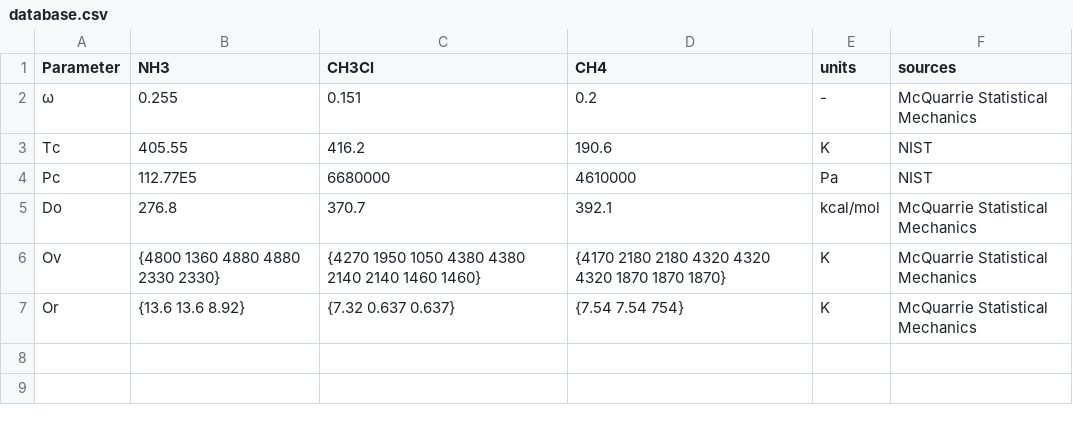
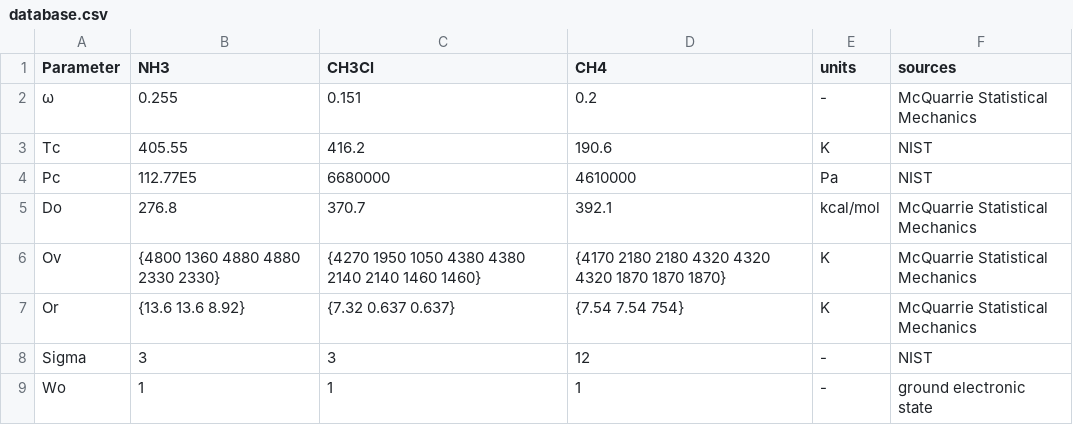
Before and after one commit to SantiagoOrtiz/GradThermo, a CSV file: src/database.csv, drawn as a sheet; the diff names each change by its address in the sheet, - before the commit and + after, or states it on an @@ line.

Commit message:
Update database.csv

```diff
--- a/src/database.csv
+++ b/src/database.csv
+row 8: Sigma | 3 | 3 | 12 | - | NIST
+row 9: Wo | 1 | 1 | 1 | - | ground electronic state
```
